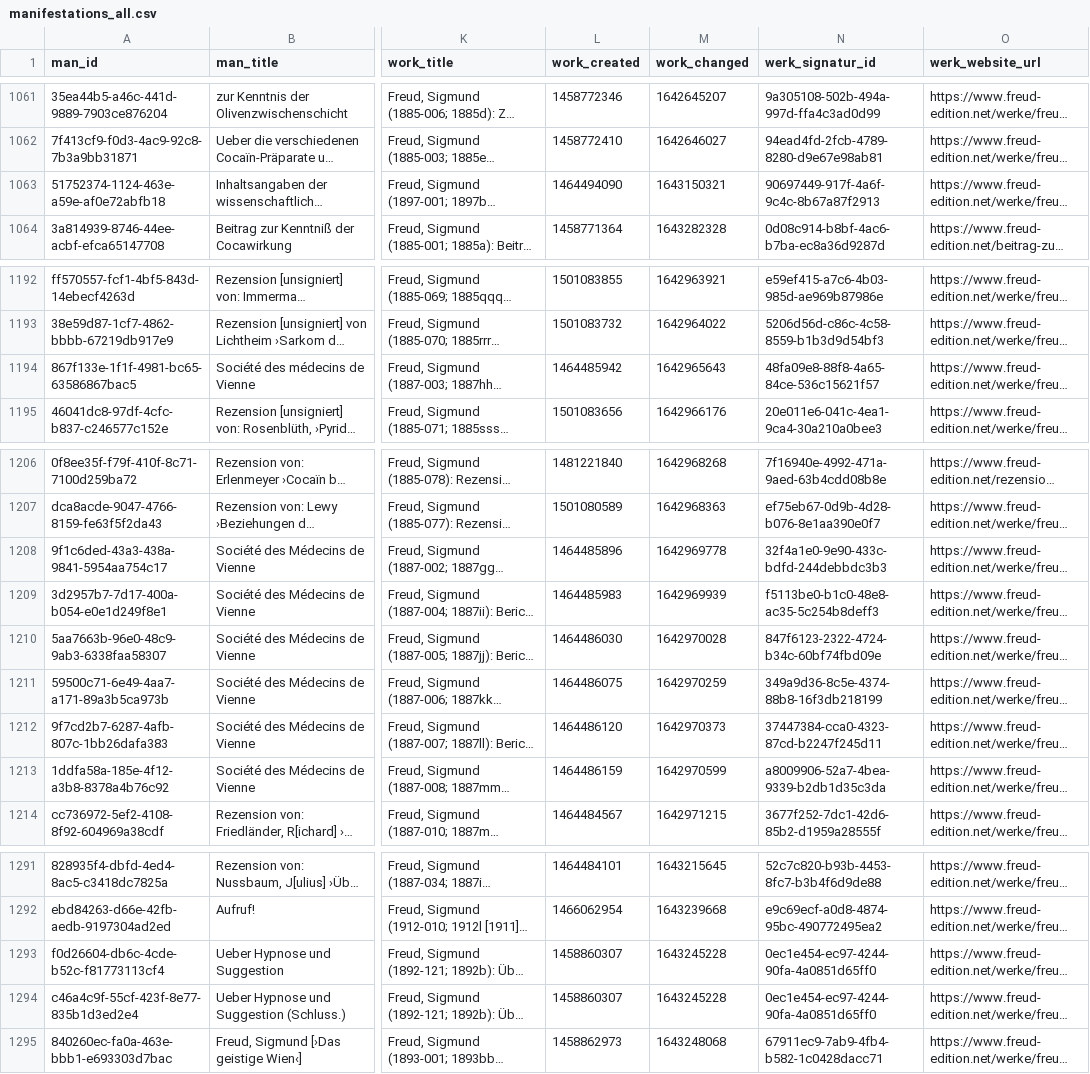
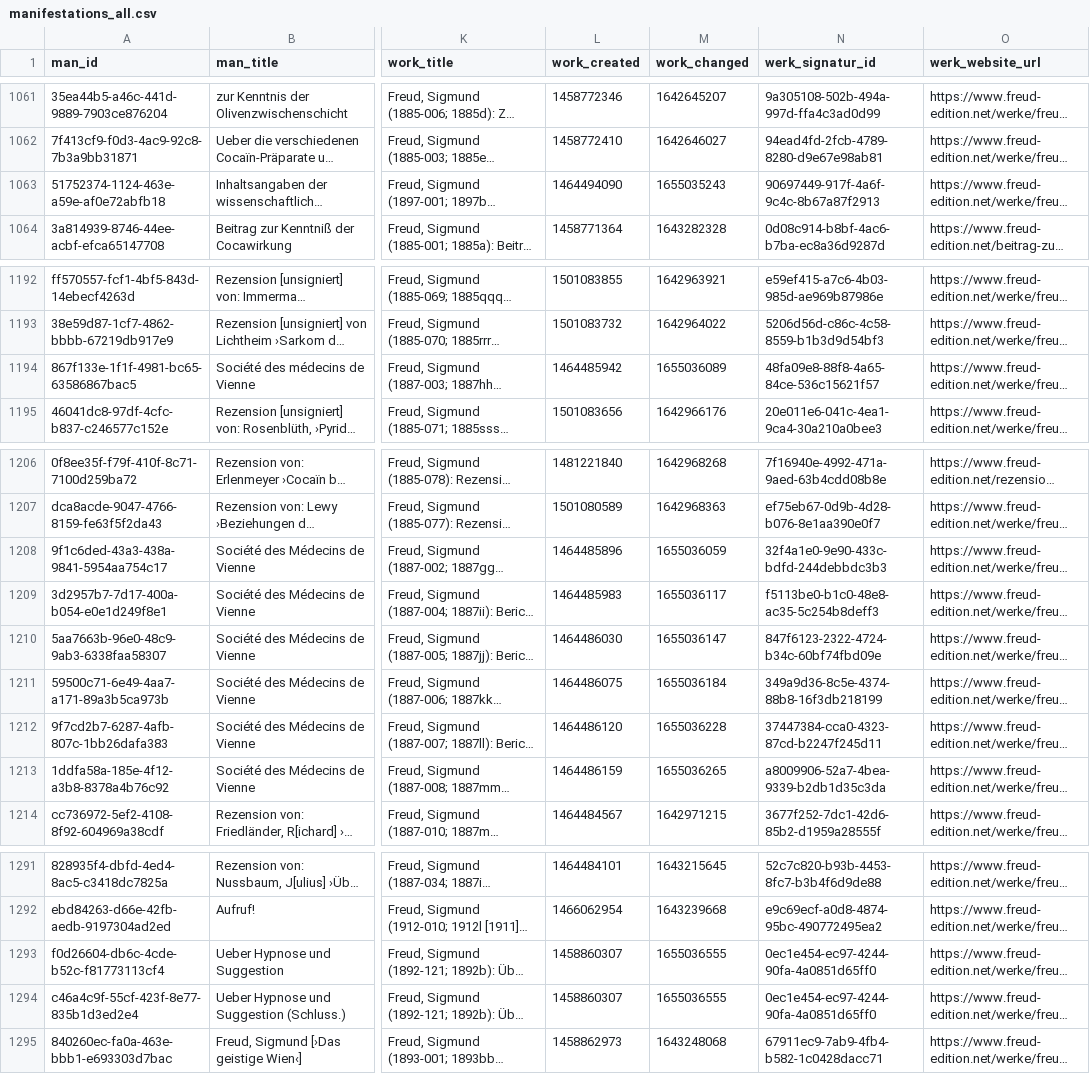
Before and after one commit to freud-digital/frd-reporting, a CSV file: html/data/manifestations_all.csv, drawn as a sheet; only a part is shown, gaps mark what is left out; long unchanged cells end in …; the diff names each change by its address in the sheet, - before the commit and + after, or states it on an @@ line.

```diff
--- a/html/data/manifestations_all.csv
+++ b/html/data/manifestations_all.csv
-M1063 (work_changed): 1643150321
+M1063 (work_changed): 1655035243
-M1194 (work_changed): 1642965643
+M1194 (work_changed): 1655036089
-M1208 (work_changed): 1642969778
+M1208 (work_changed): 1655036059
-M1209 (work_changed): 1642969939
+M1209 (work_changed): 1655036117
-M1210 (work_changed): 1642970028
+M1210 (work_changed): 1655036147
-M1211 (work_changed): 1642970259
+M1211 (work_changed): 1655036184
-M1212 (work_changed): 1642970373
+M1212 (work_changed): 1655036228
-M1213 (work_changed): 1642970599
+M1213 (work_changed): 1655036265
-M1293:M1294 (work_changed): 1643245228
+M1293:M1294 (work_changed): 1655036555
```
Also changed, not shown: 3 other files.
